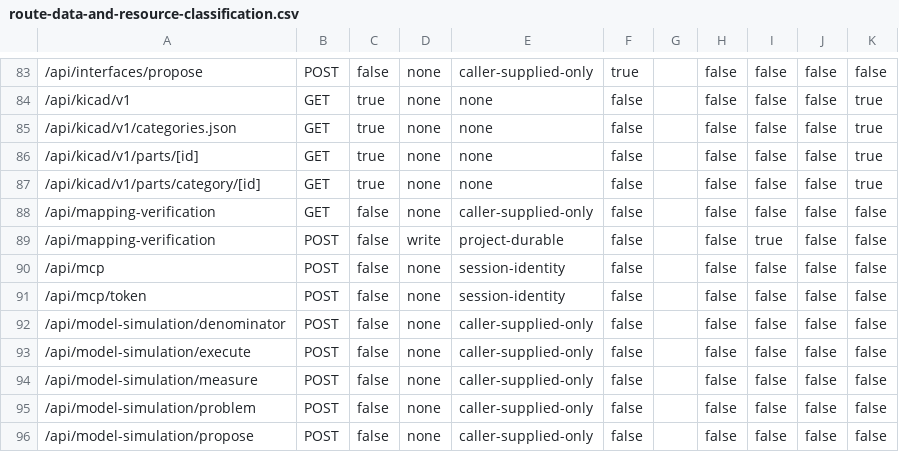
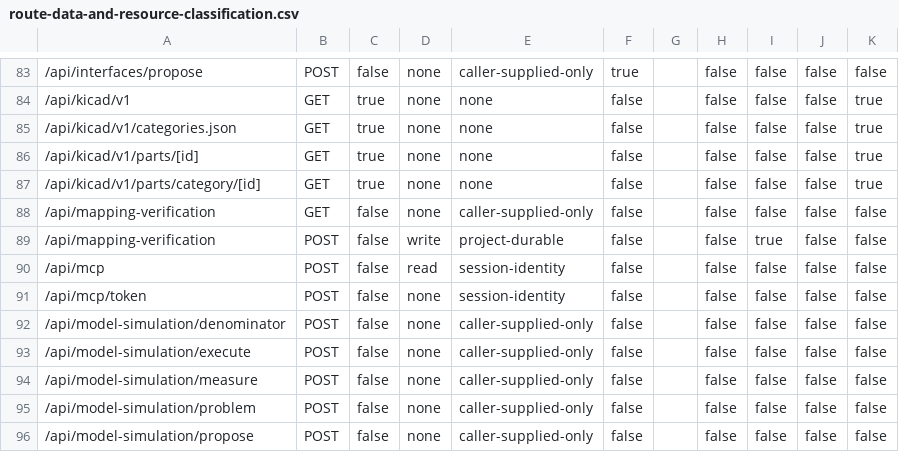
Before and after one commit to dantdani/sirkit-edit, a CSV file: artifacts/ai-control-plane-b16-0-2/route-data-and-resource-classification.csv, drawn as a sheet; only a part is shown, gaps mark what is left out; the diff names each change by its address in the sheet, - before the commit and + after, or states it on an @@ line.

```diff
--- a/artifacts/ai-control-plane-b16-0-2/route-data-and-resource-classification.csv
+++ b/artifacts/ai-control-plane-b16-0-2/route-data-and-resource-classification.csv
-D90: none
+D90: read
```
Also changed, not shown: artifacts/ai-control-plane-b09/agent-exposed-tool-manifest.csv, artifacts/ai-control-plane-b09/tool-activation-audit.csv, 44 other files.
